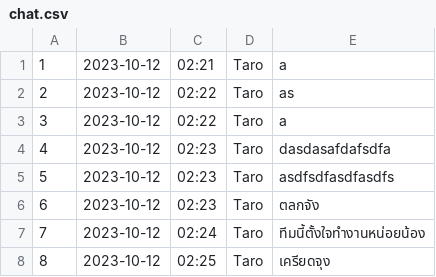
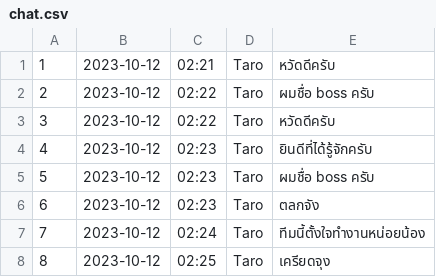
Before and after one commit to Kriwn/JavaFxProject, a CSV file: data/chat.csv, drawn as a sheet.

```diff
--- a/data/chat.csv
+++ b/data/chat.csv
@@ -1,6 +1,6 @@
-1,2023-10-12,02:21,Taro,a
-2,2023-10-12,02:22,Taro,as
-3,2023-10-12,02:22,Taro,a
-4,2023-10-12,02:23,Taro,dasdasafdafsdfa
-5,2023-10-12,02:23,Taro,asdfsdfasdfasdfs
+1,2023-10-12,02:21,Taro,หวัดดีครับ
+2,2023-10-12,02:22,Taro,ผมชื่อ boss ครับ
+3,2023-10-12,02:22,Taro,หวัดดีครับ
+4,2023-10-12,02:23,Taro,ยินดีที่ได้รู้จักครับ
+5,2023-10-12,02:23,Taro,ผมชื่อ boss ครับ
 6,2023-10-12,02:23,Taro,ตลกจัง
```
Also changed, not shown: data/account.csv, data/activity.csv, 15 other files.
